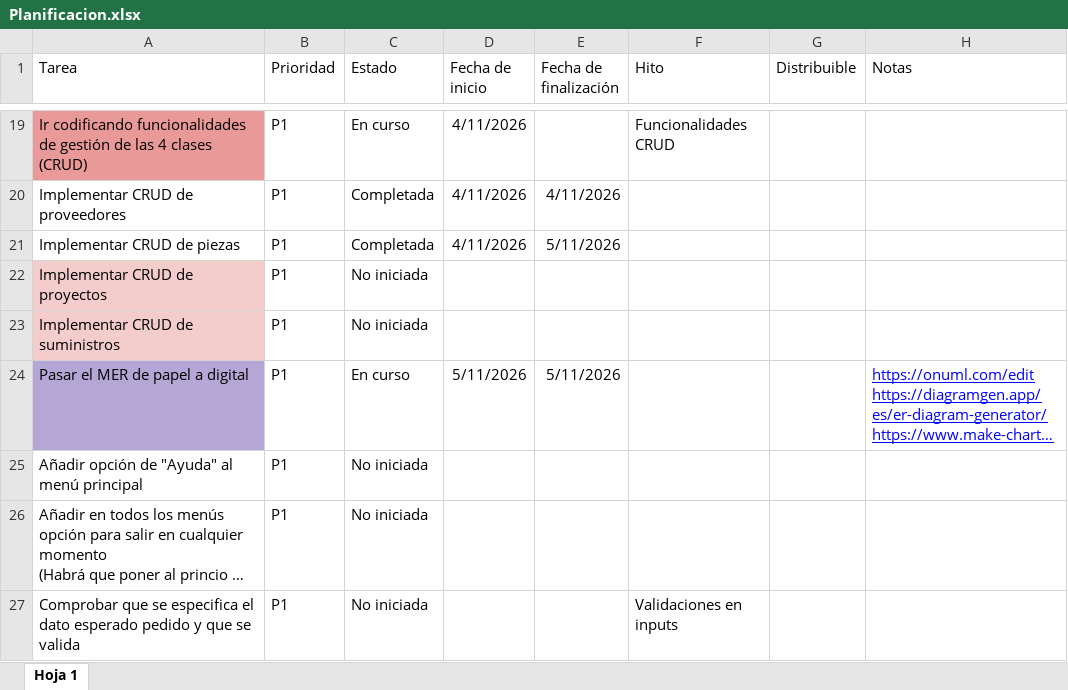
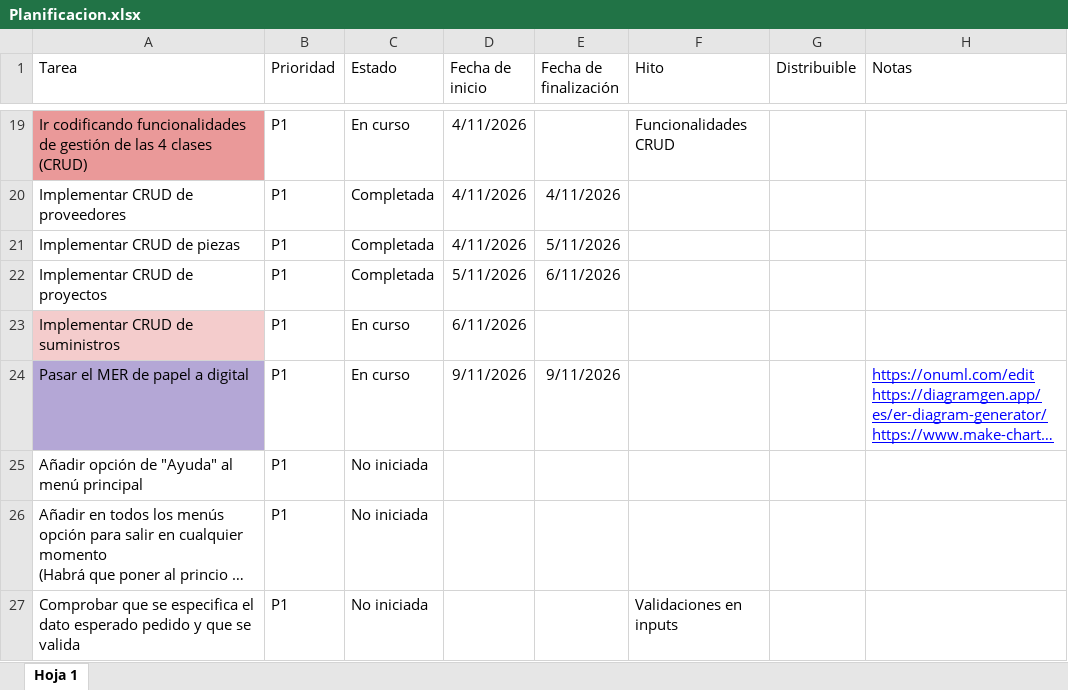
Before and after one commit to Lorena-Arbe-Sanchez/Repo_Suministros, an Excel workbook: Planificacion.xlsx, sheet Hoja 1, drawn as a sheet; only a part is shown, gaps mark what is left out; long unchanged cells end in …; values as stored, in another font and other column widths than the file's, no borders; charts and pictures and table styles not drawn; the diff names each change by its address in the sheet, - before the commit and + after, or states it on an @@ line.

```diff
--- a/Planificacion.xlsx (sheet Hoja 1)
+++ b/Planificacion.xlsx (sheet Hoja 1)
-A22 fill: #F4CCCC
+A22 fill: none
-C22 (Estado): No iniciada
+C22 (Estado): Completada
-D22 (Fecha de inicio): (empty)
+D22 (Fecha de inicio): 5/11/2026
-E22 (Fecha de finalización): (empty)
+E22 (Fecha de finalización): 6/11/2026
-C23 (Estado): No iniciada
+C23 (Estado): En curso
-D23 (Fecha de inicio): (empty)
+D23 (Fecha de inicio): 6/11/2026
-D24 (Fecha de inicio): 5/11/2026
+D24 (Fecha de inicio): 9/11/2026
-E24 (Fecha de finalización): 5/11/2026
+E24 (Fecha de finalización): 9/11/2026
```
Also changed, not shown: 3 other files.
